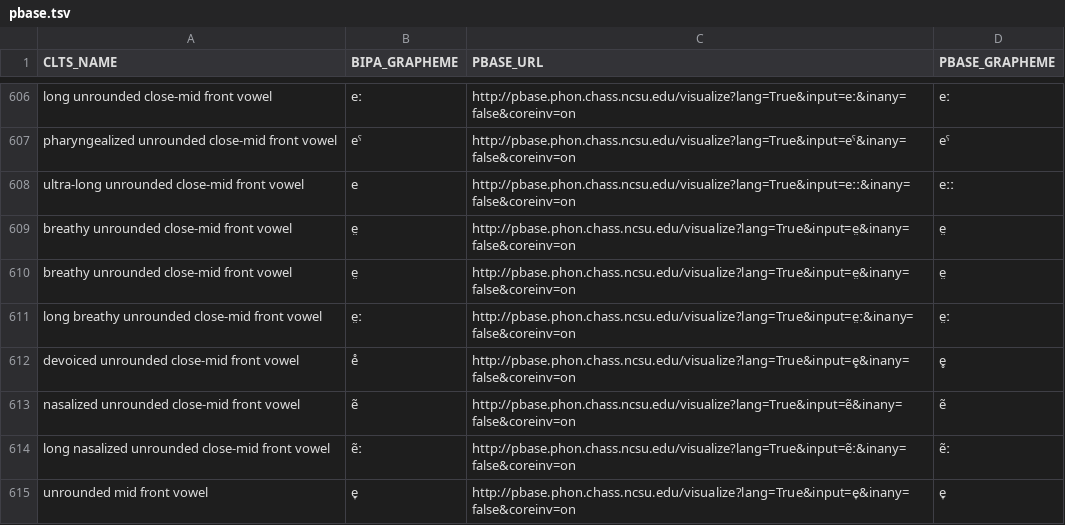
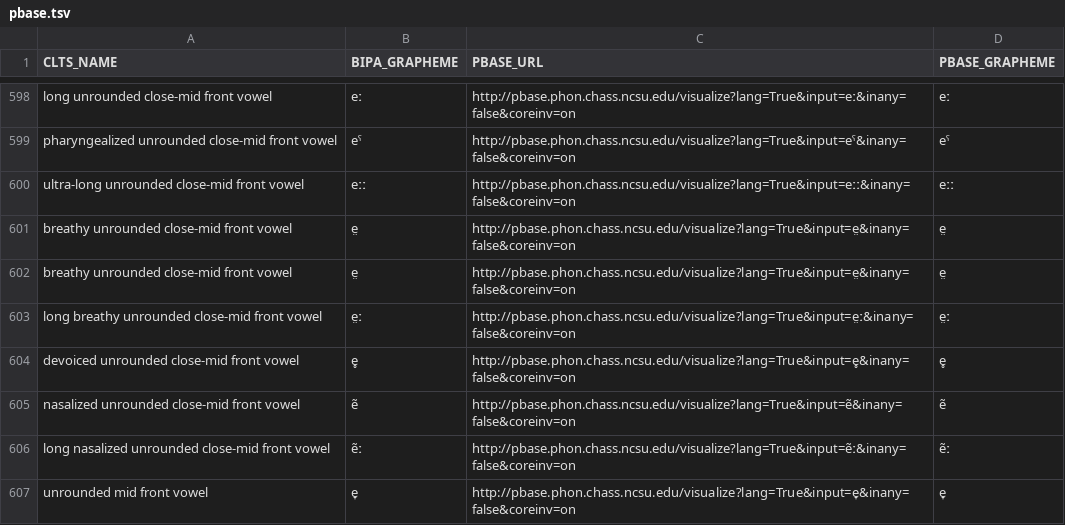
Before and after one commit to cldf-clts/clts-legacy, a TSV file: src/pyclts/transcriptiondata/pbase.tsv, drawn as a sheet; only a part is shown, gaps mark what is left out; the diff covers the shown part only.

```diff
--- a/src/pyclts/transcriptiondata/pbase.tsv
+++ b/src/pyclts/transcriptiondata/pbase.tsv
@@ -607,3 +599,3 @@ long unrounded close-mid front vowel	eː	http://pbase.phon.chass.ncsu.edu/visual
 pharyngealized unrounded close-mid front vowel	eˤ	http://pbase.phon.chass.ncsu.edu/visualize?lang=True&input=eˤ&inany=false&coreinv=on	eˤ
-ultra-long unrounded close-mid front vowel	e	http://pbase.phon.chass.ncsu.edu/visualize?lang=True&input=eːː&inany=false&coreinv=on	eːː
+ultra-long unrounded close-mid front vowel	eːː	http://pbase.phon.chass.ncsu.edu/visualize?lang=True&input=eːː&inany=false&coreinv=on	eːː
 breathy unrounded close-mid front vowel	e̤	http://pbase.phon.chass.ncsu.edu/visualize?lang=True&input=e̤&inany=false&coreinv=on	e̤
@@ -611,3 +603,3 @@ breathy unrounded close-mid front vowel	e̤	http://pbase.phon.chass.ncsu.edu/vis
 long breathy unrounded close-mid front vowel	e̤ː	http://pbase.phon.chass.ncsu.edu/visualize?lang=True&input=e̤ː&inany=false&coreinv=on	e̤ː
-devoiced unrounded close-mid front vowel	e̊	http://pbase.phon.chass.ncsu.edu/visualize?lang=True&input=e̥&inany=false&coreinv=on	e̥
+devoiced unrounded close-mid front vowel	e̥	http://pbase.phon.chass.ncsu.edu/visualize?lang=True&input=e̥&inany=false&coreinv=on	e̥
 nasalized unrounded close-mid front vowel	ẽ	http://pbase.phon.chass.ncsu.edu/visualize?lang=True&input=ẽ&inany=false&coreinv=on	ẽ
```
Also changed, not shown: 6 added rows, 10 removed rows and 28 edited cells elsewhere in this file, src/pyclts/transcriptiondata/lingpy.tsv, src/pyclts/transcriptiondata/phoible.tsv, 4 other files.
